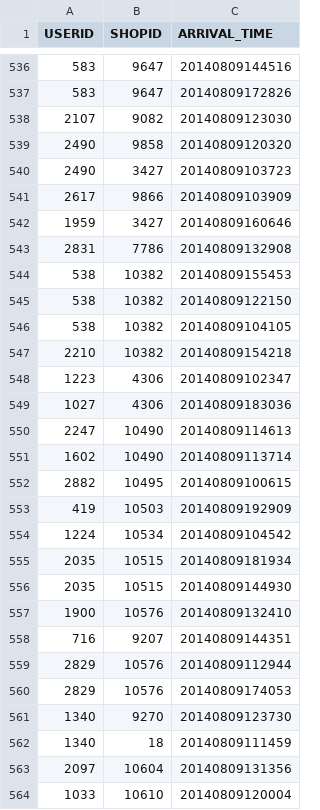
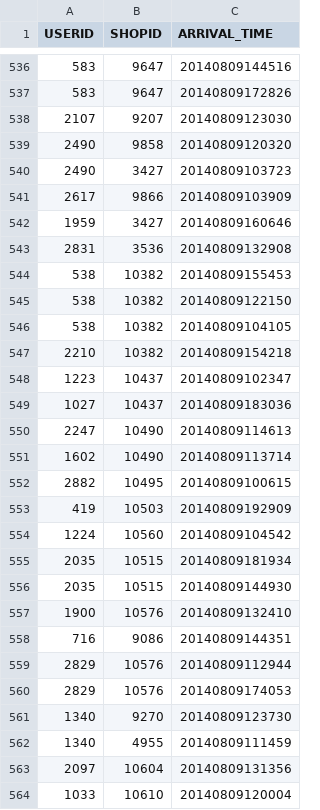
Before and after one commit to AIshb/ccf, a CSV file: output/clf_rf.csv, drawn as a sheet; only a part is shown, gaps mark what is left out; the diff covers the shown part only.

```diff
--- a/output/clf_rf.csv
+++ b/output/clf_rf.csv
@@ -537,3 +537,3 @@ USERID,SHOPID,ARRIVAL_TIME
 583,9647,20140809172826
-2107,9082,20140809123030
+2107,9207,20140809123030
 2490,9858,20140809120320
@@ -542,3 +542,3 @@ USERID,SHOPID,ARRIVAL_TIME
 1959,3427,20140809160646
-2831,7786,20140809132908
+2831,3536,20140809132908
 538,10382,20140809155453
@@ -547,4 +547,4 @@ USERID,SHOPID,ARRIVAL_TIME
 2210,10382,20140809154218
-1223,4306,20140809102347
-1027,4306,20140809183036
+1223,10437,20140809102347
+1027,10437,20140809183036
 2247,10490,20140809114613
@@ -553,3 +553,3 @@ USERID,SHOPID,ARRIVAL_TIME
 419,10503,20140809192909
-1224,10534,20140809104542
+1224,10560,20140809104542
 2035,10515,20140809181934
@@ -557,3 +557,3 @@ USERID,SHOPID,ARRIVAL_TIME
 1900,10576,20140809132410
-716,9207,20140809144351
+716,9086,20140809144351
 2829,10576,20140809112944
@@ -561,3 +561,3 @@ USERID,SHOPID,ARRIVAL_TIME
 1340,9270,20140809123730
-1340,18,20140809111459
+1340,4955,20140809111459
 2097,10604,20140809131356
```
Also changed, not shown: 71 edited cells elsewhere in this file, output/knn_rf.csv, 1 other file.
